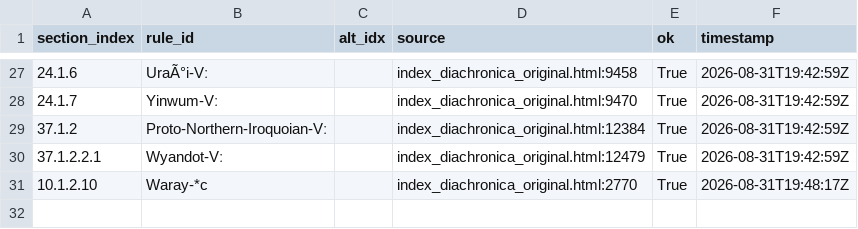
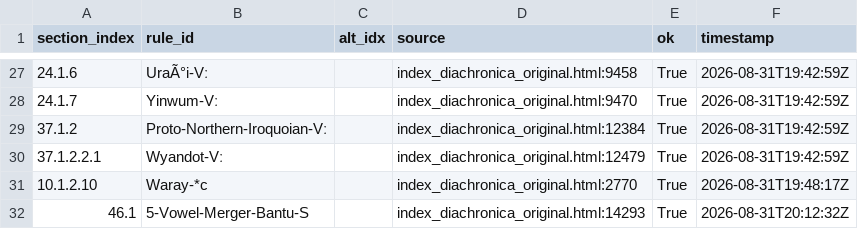
Before and after one commit to Pappa/conlanger, a CSV file: .scratch/cleaned-rule-index/inventory/asca-rule-inventory-changelog.csv, drawn as a sheet; only a part is shown, gaps mark what is left out.

```diff
--- a/.scratch/cleaned-rule-index/inventory/asca-rule-inventory-changelog.csv
+++ b/.scratch/cleaned-rule-index/inventory/asca-rule-inventory-changelog.csv
@@ -31 +31,2 @@ section_index,rule_id,alt_idx,source,ok,timestamp
 10.1.2.10,Waray-*c,,index_diachronica_original.html:2770,True,2026-08-31T19:48:17Z
+46.1,5-Vowel-Merger-Bantu-S,,index_diachronica_original.html:14293,True,2026-08-31T20:12:32Z
```
Also changed, not shown: .scratch/cleaned-rule-index/inventory/asca-rule-inventory-error.csv, .scratch/cleaned-rule-index/inventory/asca-rule-inventory-success.csv, 7 other files.
